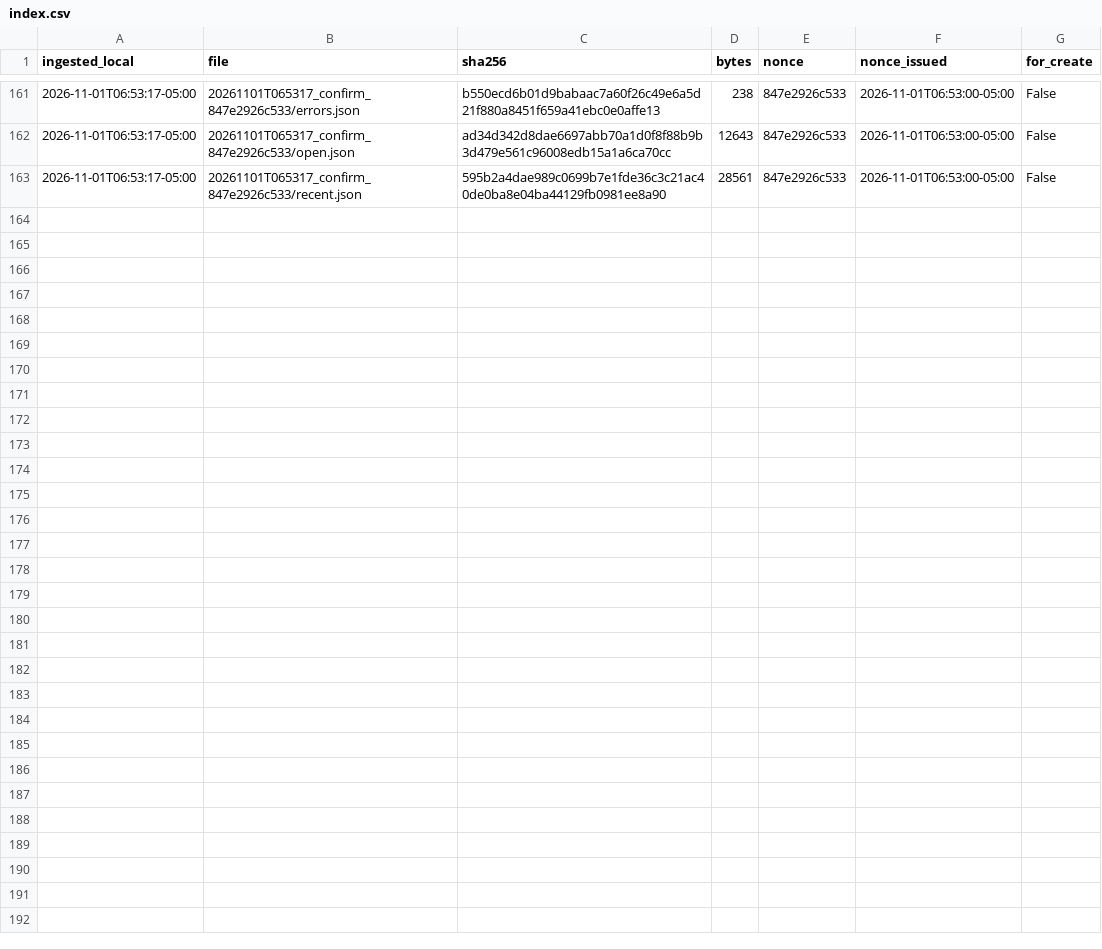
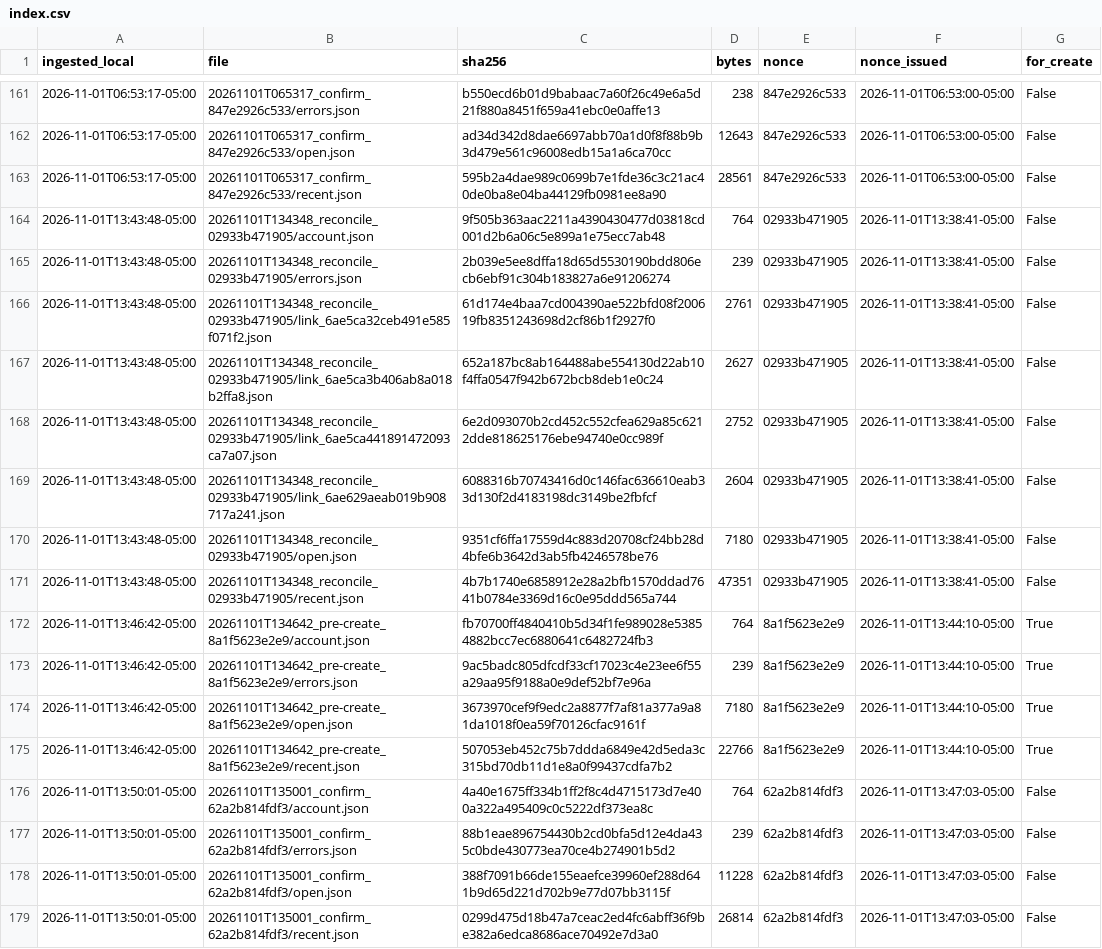
Before and after one commit to eduardomora041092-niolab/curiolab-studio-30, a CSV file: evidence/buffer/index.csv, drawn as a sheet; only a part is shown, gaps mark what is left out; the diff names each change by its address in the sheet, - before the commit and + after, or states it on an @@ line.

```diff
--- a/evidence/buffer/index.csv
+++ b/evidence/buffer/index.csv
+row 164: 2026-11-01T13:43:48-05:00 | 20261101T134348_reconcile_02933b471905/account.json | 9f505b363aac2211a4390430477d03818cd001d2b6a06c5e899a1e75ecc7ab48 | 764 | 02933b471905 | 2026-11-01T13:38:41-05:00 | False
+row 165: 2026-11-01T13:43:48-05:00 | 20261101T134348_reconcile_02933b471905/errors.json | 2b039e5ee8dffa18d65d5530190bdd806ecb6ebf91c304b183827a6e91206274 | 239 | 02933b471905 | 2026-11-01T13:38:41-05:00 | False
+row 166: 2026-11-01T13:43:48-05:00 | 20261101T134348_reconcile_02933b471905/link_6ae5ca32ceb491e585f071f2.json | 61d174e4baa7cd004390ae522bfd08f200619fb8351243698d2cf86b1f2927f0 | 2761 | 02933b471905 | 2026-11-01T13:38:41-05:00 | False
+row 167: 2026-11-01T13:43:48-05:00 | 20261101T134348_reconcile_02933b471905/link_6ae5ca3b406ab8a018b2ffa8.json | 652a187bc8ab164488abe554130d22ab10f4ffa0547f942b672bcb8deb1e0c24 | 2627 | 02933b471905 | 2026-11-01T13:38:41-05:00 | False
+row 168: 2026-11-01T13:43:48-05:00 | 20261101T134348_reconcile_02933b471905/link_6ae5ca441891472093ca7a07.json | 6e2d093070b2cd452c552cfea629a85c6212dde818625176ebe94740e0cc989f | 2752 | 02933b471905 | 2026-11-01T13:38:41-05:00 | False
+row 169: 2026-11-01T13:43:48-05:00 | 20261101T134348_reconcile_02933b471905/link_6ae629aeab019b908717a241.json | 6088316b70743416d0c146fac636610eab33d130f2d4183198dc3149be2fbfcf | 2604 | 02933b471905 | 2026-11-01T13:38:41-05:00 | False
+row 170: 2026-11-01T13:43:48-05:00 | 20261101T134348_reconcile_02933b471905/open.json | 9351cf6ffa17559d4c883d20708cf24bb28d4bfe6b3642d3ab5fb4246578be76 | 7180 | 02933b471905 | 2026-11-01T13:38:41-05:00 | False
+row 171: 2026-11-01T13:43:48-05:00 | 20261101T134348_reconcile_02933b471905/recent.json | 4b7b1740e6858912e28a2bfb1570ddad7641b0784e3369d16c0e95ddd565a744 | 47351 | 02933b471905 | 2026-11-01T13:38:41-05:00 | False
+row 172: 2026-11-01T13:46:42-05:00 | 20261101T134642_pre-create_8a1f5623e2e9/account.json | fb70700ff4840410b5d34f1fe989028e53854882bcc7ec6880641c6482724fb3 | 764 | 8a1f5623e2e9 | 2026-11-01T13:44:10-05:00 | True
+row 173: 2026-11-01T13:46:42-05:00 | 20261101T134642_pre-create_8a1f5623e2e9/errors.json | 9ac5badc805dfcdf33cf17023c4e23ee6f55a29aa95f9188a0e9def52bf7e96a | 239 | 8a1f5623e2e9 | 2026-11-01T13:44:10-05:00 | True
+row 174: 2026-11-01T13:46:42-05:00 | 20261101T134642_pre-create_8a1f5623e2e9/open.json | 3673970cef9f9edc2a8877f7af81a377a9a81da1018f0ea59f70126cfac9161f | 7180 | 8a1f5623e2e9 | 2026-11-01T13:44:10-05:00 | True
+row 175: 2026-11-01T13:46:42-05:00 | 20261101T134642_pre-create_8a1f5623e2e9/recent.json | 507053eb452c75b7ddda6849e42d5eda3c315bd70db11d1e8a0f99437cdfa7b2 | 22766 | 8a1f5623e2e9 | 2026-11-01T13:44:10-05:00 | True
+row 176: 2026-11-01T13:50:01-05:00 | 20261101T135001_confirm_62a2b814fdf3/account.json | 4a40e1675ff334b1ff2f8c4d4715173d7e400a322a495409c0c5222df373ea8c | 764 | 62a2b814fdf3 | 2026-11-01T13:47:03-05:00 | False
+row 177: 2026-11-01T13:50:01-05:00 | 20261101T135001_confirm_62a2b814fdf3/errors.json | 88b1eae896754430b2cd0bfa5d12e4da435c0bde430773ea70ce4b274901b5d2 | 239 | 62a2b814fdf3 | 2026-11-01T13:47:03-05:00 | False
+row 178: 2026-11-01T13:50:01-05:00 | 20261101T135001_confirm_62a2b814fdf3/open.json | 388f7091b66de155eaefce39960ef288d641b9d65d221d702b9e77d07bb3115f | 11228 | 62a2b814fdf3 | 2026-11-01T13:47:03-05:00 | False
+row 179: 2026-11-01T13:50:01-05:00 | 20261101T135001_confirm_62a2b814fdf3/recent.json | 0299d475d18b47a7ceac2ed4fc6abff36f9be382a6edca8686ace70492e7d3a0 | 26814 | 62a2b814fdf3 | 2026-11-01T13:47:03-05:00 | False
```
Also changed, not shown: calendar/CurioLab_calendario_90.csv, logs/metrics.csv, 27 other files.
